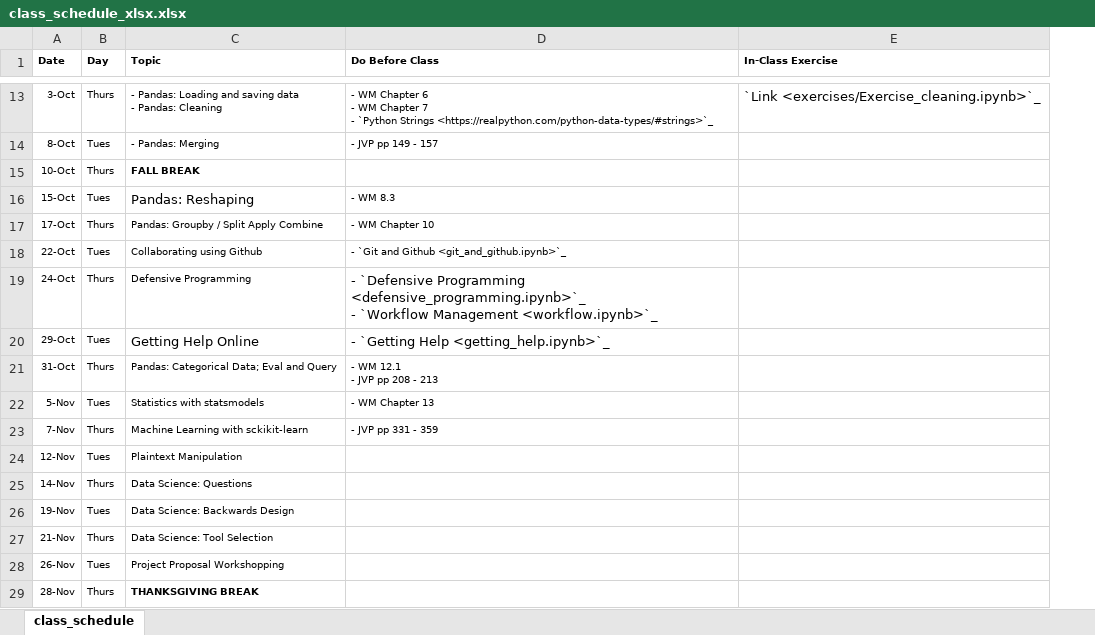
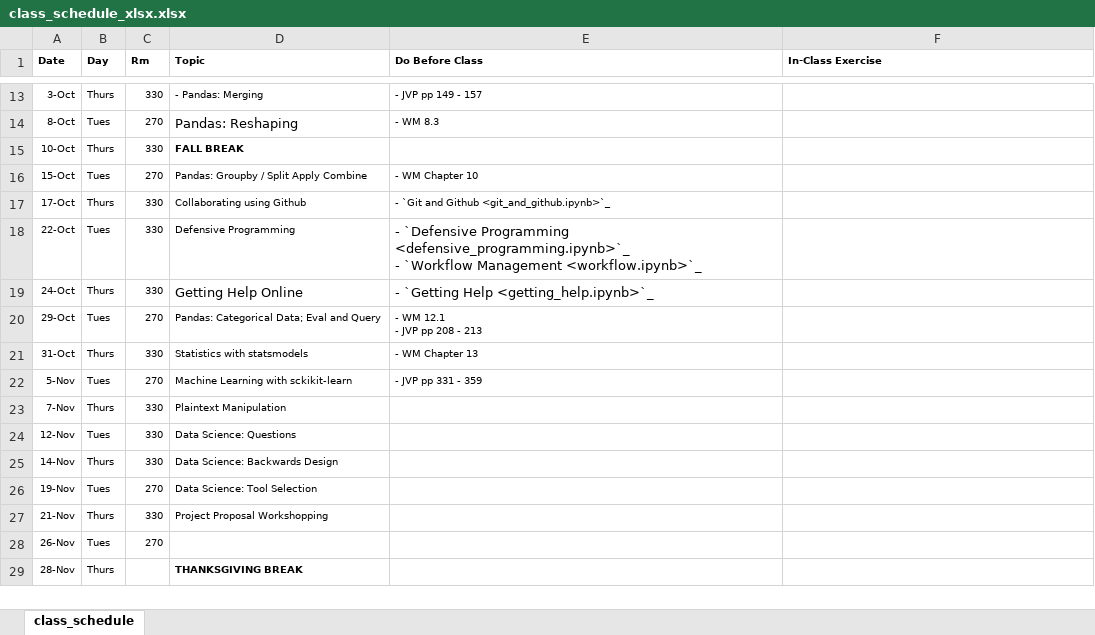
Before and after one commit to nickeubank/data-science-in-julia, an Excel workbook: source/class_schedule_xlsx.xlsx, sheet class_schedule, drawn as a sheet; only a part is shown, gaps mark what is left out; values as stored, in another font and other column widths than the file's, no borders; addresses are those after the commit; ↵ is a line break in a cell; the diff covers the shown part only; the diff names each change by its address in the sheet, - before the commit and + after, or states it on an @@ line.

Commit message:
update class schedule, edit command line 2 exercises

```diff
--- a/source/class_schedule_xlsx.xlsx (sheet class_schedule)
+++ b/source/class_schedule_xlsx.xlsx (sheet class_schedule)
+column C (Rm), rows 13-28: 330 | 270 | 330 | 270 | 330 | 330 | 330 | 270 | 330 | 270 | 330 | 330 | 330 | 270 | 330 | 270
-D13 (Topic): - Pandas: Loading and saving data ↵ - Pandas: Cleaning
+D13 (Topic): - Pandas: Merging
-E13 (Do Before Class): - WM Chapter 6 ↵ - WM Chapter 7 ↵ - `Python Strings <https://realpython.com/python-data-types/#strings>`_
+E13 (Do Before Class): - JVP pp 149 - 157
-F13 (In-Class Exercise): `Link <exercises/Exercise_cleaning.ipynb>`_
+F13 (In-Class Exercise): (empty)
-D14 (Topic): - Pandas: Merging
+D14 (Topic): Pandas: Reshaping
@@ D14 text size: larger @@
-E14 (Do Before Class): - JVP pp 149 - 157
+E14 (Do Before Class): - WM 8.3
-D16 (Topic): Pandas: Reshaping
+D16 (Topic): Pandas: Groupby / Split Apply Combine
@@ D16 text size: smaller @@
-E16 (Do Before Class): - WM 8.3
+E16 (Do Before Class): - WM Chapter 10
-D17 (Topic): Pandas: Groupby / Split Apply Combine
+D17 (Topic): Collaborating using Github
-E17 (Do Before Class): - WM Chapter 10
+E17 (Do Before Class): - `Git and Github <git_and_github.ipynb>`_
-D18 (Topic): Collaborating using Github
+D18 (Topic): Defensive Programming
-E18 (Do Before Class): - `Git and Github <git_and_github.ipynb>`_
+E18 (Do Before Class): - `Defensive Programming <defensive_programming.ipynb>`_ ↵ - `Workflow Management <workflow.ipynb>`_
@@ E18 text size: larger @@
-D19 (Topic): Defensive Programming
+D19 (Topic): Getting Help Online
@@ D19 text size: larger @@
-E19 (Do Before Class): - `Defensive Programming <defensive_programming.ipynb>`_ ↵ - `Workflow Management <workflow.ipynb>`_
+E19 (Do Before Class): - `Getting Help <getting_help.ipynb>`_
-D20 (Topic): Getting Help Online
+D20 (Topic): Pandas: Categorical Data; Eval and Query
@@ D20:E20 text size: smaller @@
-E20 (Do Before Class): - `Getting Help <getting_help.ipynb>`_
+E20 (Do Before Class): - WM 12.1 ↵ - JVP pp 208 - 213
-D21 (Topic): Pandas: Categorical Data; Eval and Query
+D21 (Topic): Statistics with statsmodels
-E21 (Do Before Class): - WM 12.1 ↵ - JVP pp 208 - 213
+E21 (Do Before Class): - WM Chapter 13
-D22 (Topic): Statistics with statsmodels
+D22 (Topic): Machine Learning with sckikit-learn
-E22 (Do Before Class): - WM Chapter 13
+E22 (Do Before Class): - JVP pp 331 - 359
-D23 (Topic): Machine Learning with sckikit-learn
+D23 (Topic): Plaintext Manipulation
-E23 (Do Before Class): - JVP pp 331 - 359
+E23 (Do Before Class): (empty)
-D24 (Topic): Plaintext Manipulation
+D24 (Topic): Data Science: Questions
-D25 (Topic): Data Science: Questions
+D25 (Topic): Data Science: Backwards Design
-D26 (Topic): Data Science: Backwards Design
+D26 (Topic): Data Science: Tool Selection
-D27 (Topic): Data Science: Tool Selection
+D27 (Topic): Project Proposal Workshopping
-D28 (Topic): Project Proposal Workshopping
+D28 (Topic): (empty)
```
Also changed, not shown: 27 edited cells and cell formats elsewhere in this sheet, 20 other files.
